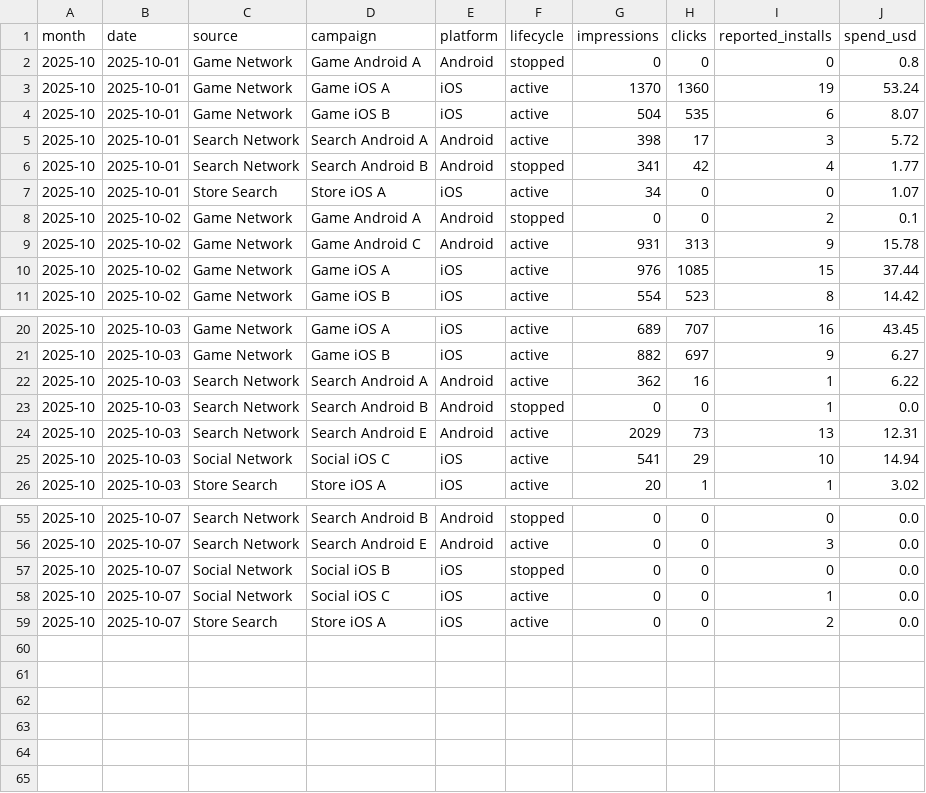
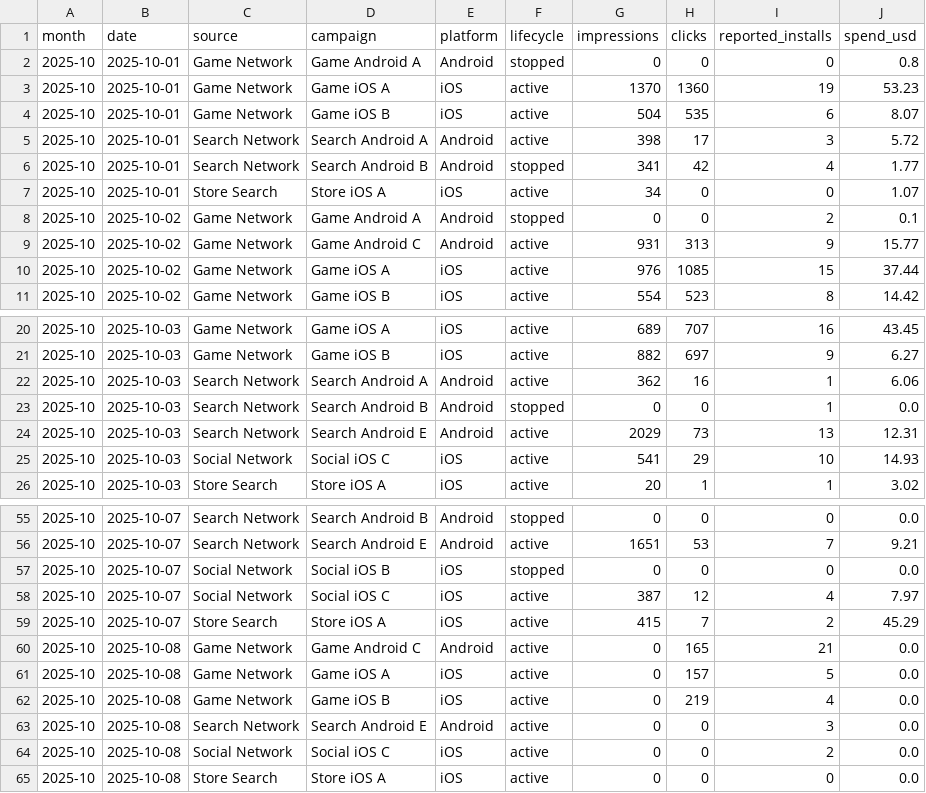
Before and after one commit to Nirmitk1311/Mobile_Game_Marketing_Analytics_Portfolio, a CSV file: data/synthetic/campaign_daily_2025-10.csv, drawn as a sheet; only a part is shown, gaps mark what is left out; the diff covers the shown part only.

```diff
--- a/data/synthetic/campaign_daily_2025-10.csv
+++ b/data/synthetic/campaign_daily_2025-10.csv
@@ -2,3 +2,3 @@ month,date,source,campaign,platform,lifecycle,impressions,clicks,reported_instal
 2025-10,2025-10-01,Game Network,Game Android A,Android,stopped,0,0,0,0.8
-2025-10,2025-10-01,Game Network,Game iOS A,iOS,active,1370,1360,19,53.24
+2025-10,2025-10-01,Game Network,Game iOS A,iOS,active,1370,1360,19,53.23
 2025-10,2025-10-01,Game Network,Game iOS B,iOS,active,504,535,6,8.07
@@ -8,3 +8,3 @@ month,date,source,campaign,platform,lifecycle,impressions,clicks,reported_instal
 2025-10,2025-10-02,Game Network,Game Android A,Android,stopped,0,0,2,0.1
-2025-10,2025-10-02,Game Network,Game Android C,Android,active,931,313,9,15.78
+2025-10,2025-10-02,Game Network,Game Android C,Android,active,931,313,9,15.77
 2025-10,2025-10-02,Game Network,Game iOS A,iOS,active,976,1085,15,37.44
@@ -21,6 +21,6 @@ month,date,source,campaign,platform,lifecycle,impressions,clicks,reported_instal
 2025-10,2025-10-03,Game Network,Game iOS B,iOS,active,882,697,9,6.27
-2025-10,2025-10-03,Search Network,Search Android A,Android,active,362,16,1,6.22
+2025-10,2025-10-03,Search Network,Search Android A,Android,active,362,16,1,6.06
 2025-10,2025-10-03,Search Network,Search Android B,Android,stopped,0,0,1,0.0
 2025-10,2025-10-03,Search Network,Search Android E,Android,active,2029,73,13,12.31
-2025-10,2025-10-03,Social Network,Social iOS C,iOS,active,541,29,10,14.94
+2025-10,2025-10-03,Social Network,Social iOS C,iOS,active,541,29,10,14.93
 2025-10,2025-10-03,Store Search,Store iOS A,iOS,active,20,1,1,3.02
@@ -55,5 +55,11 @@ month,date,source,campaign,platform,lifecycle,impressions,clicks,reported_instal
 2025-10,2025-10-07,Search Network,Search Android B,Android,stopped,0,0,0,0.0
-2025-10,2025-10-07,Search Network,Search Android E,Android,active,0,0,3,0.0
+2025-10,2025-10-07,Search Network,Search Android E,Android,active,1651,53,7,9.21
 2025-10,2025-10-07,Social Network,Social iOS B,iOS,stopped,0,0,0,0.0
-2025-10,2025-10-07,Social Network,Social iOS C,iOS,active,0,0,1,0.0
-2025-10,2025-10-07,Store Search,Store iOS A,iOS,active,0,0,2,0.0
+2025-10,2025-10-07,Social Network,Social iOS C,iOS,active,387,12,4,7.97
+2025-10,2025-10-07,Store Search,Store iOS A,iOS,active,415,7,2,45.29
+2025-10,2025-10-08,Game Network,Game Android C,Android,active,0,165,21,0.0
+2025-10,2025-10-08,Game Network,Game iOS A,iOS,active,0,157,5,0.0
+2025-10,2025-10-08,Game Network,Game iOS B,iOS,active,0,219,4,0.0
+2025-10,2025-10-08,Search Network,Search Android E,Android,active,0,0,3,0.0
+2025-10,2025-10-08,Social Network,Social iOS C,iOS,active,0,0,2,0.0
+2025-10,2025-10-08,Store Search,Store iOS A,iOS,active,0,0,0,0.0
```
Also changed, not shown: 31 edited cells elsewhere in this file, data/synthetic/players_2025-10.csv, outputs/analysis/2025-10/clean_players.csv, 34 other files.
